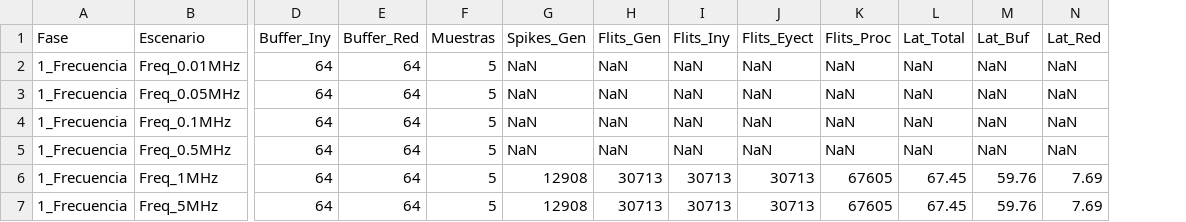
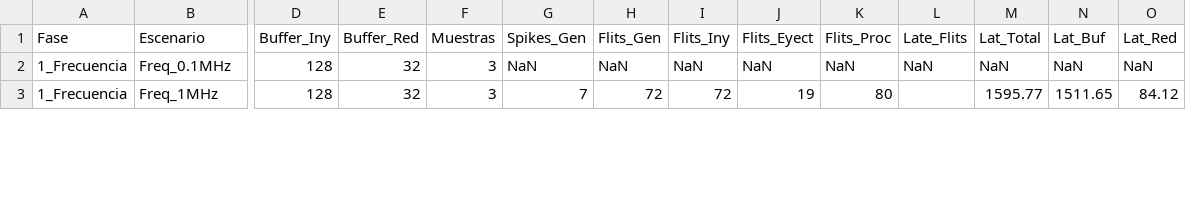
Before and after one commit to Maincros19/noc-aer-simulator, a CSV file: resultados_validacion/test1_frecuencia.csv, drawn as a sheet; only a part is shown, gaps mark what is left out; removed rows and columns are numbered as before the commit, all else as after; rows hold the shown columns only; the diff covers the shown part only; the diff names each change by its address in the sheet, - before the commit and + after, or states it on an @@ line.

```diff
--- a/resultados_validacion/test1_frecuencia.csv
+++ b/resultados_validacion/test1_frecuencia.csv
+column L (Late_Flits), row 2: NaN
-row 2: 1_Frecuencia | Freq_0.01MHz | 64 | 64 | 5 | NaN | NaN | NaN | NaN | NaN | NaN | NaN | NaN
-row 3: 1_Frecuencia | Freq_0.05MHz | 64 | 64 | 5 | NaN | NaN | NaN | NaN | NaN | NaN | NaN | NaN
-D2 (Buffer_Iny): 64
+D2 (Buffer_Iny): 128
-E2 (Buffer_Red): 64
+E2 (Buffer_Red): 32
-F2 (Muestras): 5
+F2 (Muestras): 3
-row 5: 1_Frecuencia | Freq_0.5MHz | 64 | 64 | 5 | NaN | NaN | NaN | NaN | NaN | NaN | NaN | NaN
-D3 (Buffer_Iny): 64
+D3 (Buffer_Iny): 128
-E3 (Buffer_Red): 64
+E3 (Buffer_Red): 32
-F3 (Muestras): 5
+F3 (Muestras): 3
-G3 (Spikes_Gen): 12908
+G3 (Spikes_Gen): 7
-H3 (Flits_Gen): 30713
+H3 (Flits_Gen): 72
-I3 (Flits_Iny): 30713
+I3 (Flits_Iny): 72
-J3 (Flits_Eyect): 30713
+J3 (Flits_Eyect): 19
-K3 (Flits_Proc): 67605
+K3 (Flits_Proc): 80
-M3 (Lat_Total): 67.45
+M3 (Lat_Total): 1595.77
-N3 (Lat_Buf): 59.76
+N3 (Lat_Buf): 1511.65
-O3 (Lat_Red): 7.69
+O3 (Lat_Red): 84.12
-row 7: 1_Frecuencia | Freq_5MHz | 64 | 64 | 5 | 12908 | 30713 | 30713 | 30713 | 67605 | 67.45 | 59.76 | 7.69
```
Also changed, not shown: 2 added rows, 1 removed row and 23 edited cells elsewhere in this file, resultados_validacion/test2_escalabilidad.csv, 1 other file.
